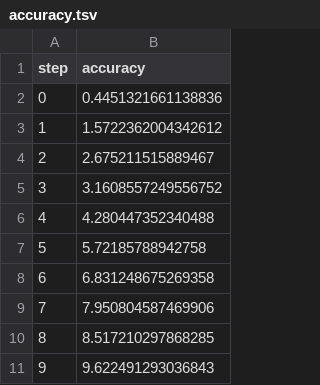
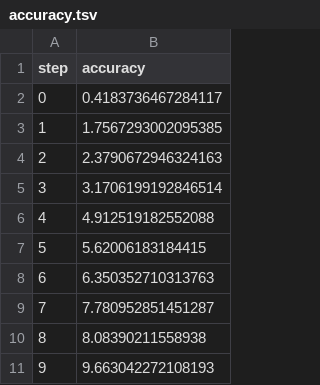
Before and after one commit to daniyalkhan131/pipelines_MLOPs, a TSV file: dvclive/plots/metrics/train/accuracy.tsv, drawn as a sheet.

```diff
--- a/dvclive/plots/metrics/train/accuracy.tsv
+++ b/dvclive/plots/metrics/train/accuracy.tsv
@@ -1,11 +1,11 @@
 step	accuracy
-0	0.4451321661138836
-1	1.5722362004342612
-2	2.675211515889467
-3	3.1608557249556752
-4	4.280447352340488
-5	5.72185788942758
-6	6.831248675269358
-7	7.950804587469906
-8	8.517210297868285
-9	9.622491293036843
+0	0.4183736467284117
+1	1.7567293002095385
+2	2.3790672946324163
+3	3.1706199192846514
+4	4.912519182552088
+5	5.62006183184415
+6	6.350352710313763
+7	7.780952851451287
+8	8.08390211558938
+9	9.663042272108193
```
Also changed, not shown: dvclive/plots/metrics/train/loss.tsv, dvclive/plots/metrics/val/accuracy.tsv, 3 other files.
